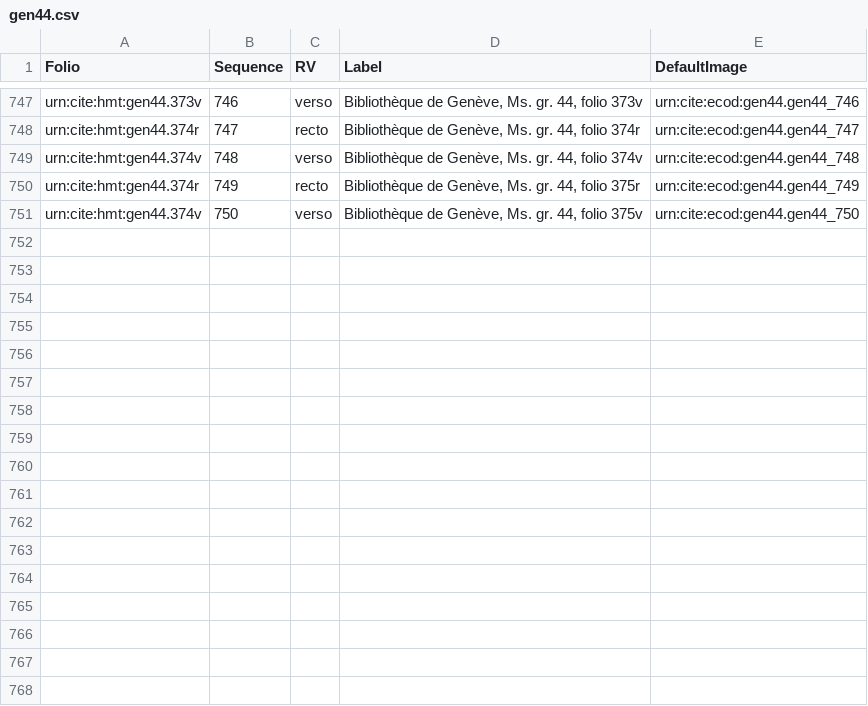
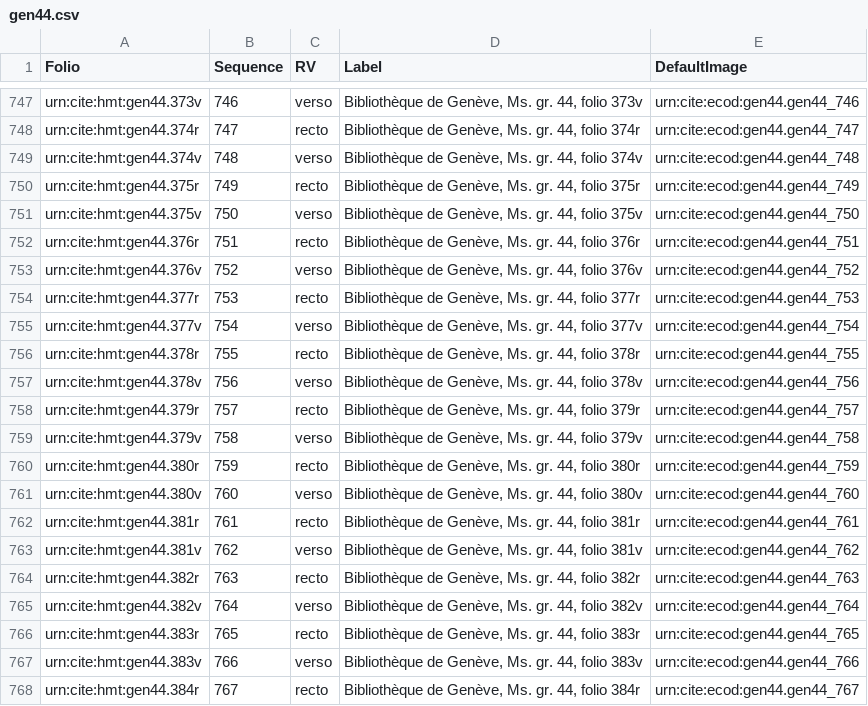
Before and after one commit to hmteditors/trinity, a CSV file: collections/gen44.csv, drawn as a sheet; only a part is shown, gaps mark what is left out; the diff covers the shown part only.

Commit message:
Update gen44.csv

```diff
--- a/collections/gen44.csv
+++ b/collections/gen44.csv
@@ -749,3 +749,20 @@ urn:cite:hmt:gen44.374r,747,recto,"Bibliothèque de Genève, Ms. gr. 44, folio 3
 urn:cite:hmt:gen44.374v,748,verso,"Bibliothèque de Genève, Ms. gr. 44, folio 374v",urn:cite:ecod:gen44.gen44_748
-urn:cite:hmt:gen44.374r,749,recto,"Bibliothèque de Genève, Ms. gr. 44, folio 375r",urn:cite:ecod:gen44.gen44_749
-urn:cite:hmt:gen44.374v,750,verso,"Bibliothèque de Genève, Ms. gr. 44, folio 375v",urn:cite:ecod:gen44.gen44_750
+urn:cite:hmt:gen44.375r,749,recto,"Bibliothèque de Genève, Ms. gr. 44, folio 375r",urn:cite:ecod:gen44.gen44_749
+urn:cite:hmt:gen44.375v,750,verso,"Bibliothèque de Genève, Ms. gr. 44, folio 375v",urn:cite:ecod:gen44.gen44_750
+urn:cite:hmt:gen44.376r,751,recto,"Bibliothèque de Genève, Ms. gr. 44, folio 376r",urn:cite:ecod:gen44.gen44_751
+urn:cite:hmt:gen44.376v,752,verso,"Bibliothèque de Genève, Ms. gr. 44, folio 376v",urn:cite:ecod:gen44.gen44_752
+urn:cite:hmt:gen44.377r,753,recto,"Bibliothèque de Genève, Ms. gr. 44, folio 377r",urn:cite:ecod:gen44.gen44_753
+urn:cite:hmt:gen44.377v,754,verso,"Bibliothèque de Genève, Ms. gr. 44, folio 377v",urn:cite:ecod:gen44.gen44_754
+urn:cite:hmt:gen44.378r,755,recto,"Bibliothèque de Genève, Ms. gr. 44, folio 378r",urn:cite:ecod:gen44.gen44_755
+urn:cite:hmt:gen44.378v,756,verso,"Bibliothèque de Genève, Ms. gr. 44, folio 378v",urn:cite:ecod:gen44.gen44_756
+urn:cite:hmt:gen44.379r,757,recto,"Bibliothèque de Genève, Ms. gr. 44, folio 379r",urn:cite:ecod:gen44.gen44_757
+urn:cite:hmt:gen44.379v,758,verso,"Bibliothèque de Genève, Ms. gr. 44, folio 379v",urn:cite:ecod:gen44.gen44_758
+urn:cite:hmt:gen44.380r,759,recto,"Bibliothèque de Genève, Ms. gr. 44, folio 380r",urn:cite:ecod:gen44.gen44_759
+urn:cite:hmt:gen44.380v,760,verso,"Bibliothèque de Genève, Ms. gr. 44, folio 380v",urn:cite:ecod:gen44.gen44_760
+urn:cite:hmt:gen44.381r,761,recto,"Bibliothèque de Genève, Ms. gr. 44, folio 381r",urn:cite:ecod:gen44.gen44_761
+urn:cite:hmt:gen44.381v,762,verso,"Bibliothèque de Genève, Ms. gr. 44, folio 381v",urn:cite:ecod:gen44.gen44_762
+urn:cite:hmt:gen44.382r,763,recto,"Bibliothèque de Genève, Ms. gr. 44, folio 382r",urn:cite:ecod:gen44.gen44_763
+urn:cite:hmt:gen44.382v,764,verso,"Bibliothèque de Genève, Ms. gr. 44, folio 382v",urn:cite:ecod:gen44.gen44_764
+urn:cite:hmt:gen44.383r,765,recto,"Bibliothèque de Genève, Ms. gr. 44, folio 383r",urn:cite:ecod:gen44.gen44_765
+urn:cite:hmt:gen44.383v,766,verso,"Bibliothèque de Genève, Ms. gr. 44, folio 383v",urn:cite:ecod:gen44.gen44_766
+urn:cite:hmt:gen44.384r,767,recto,"Bibliothèque de Genève, Ms. gr. 44, folio 384r",urn:cite:ecod:gen44.gen44_767
```
Also changed, not shown: 9 added rows and 1 edited cell elsewhere in this file.
